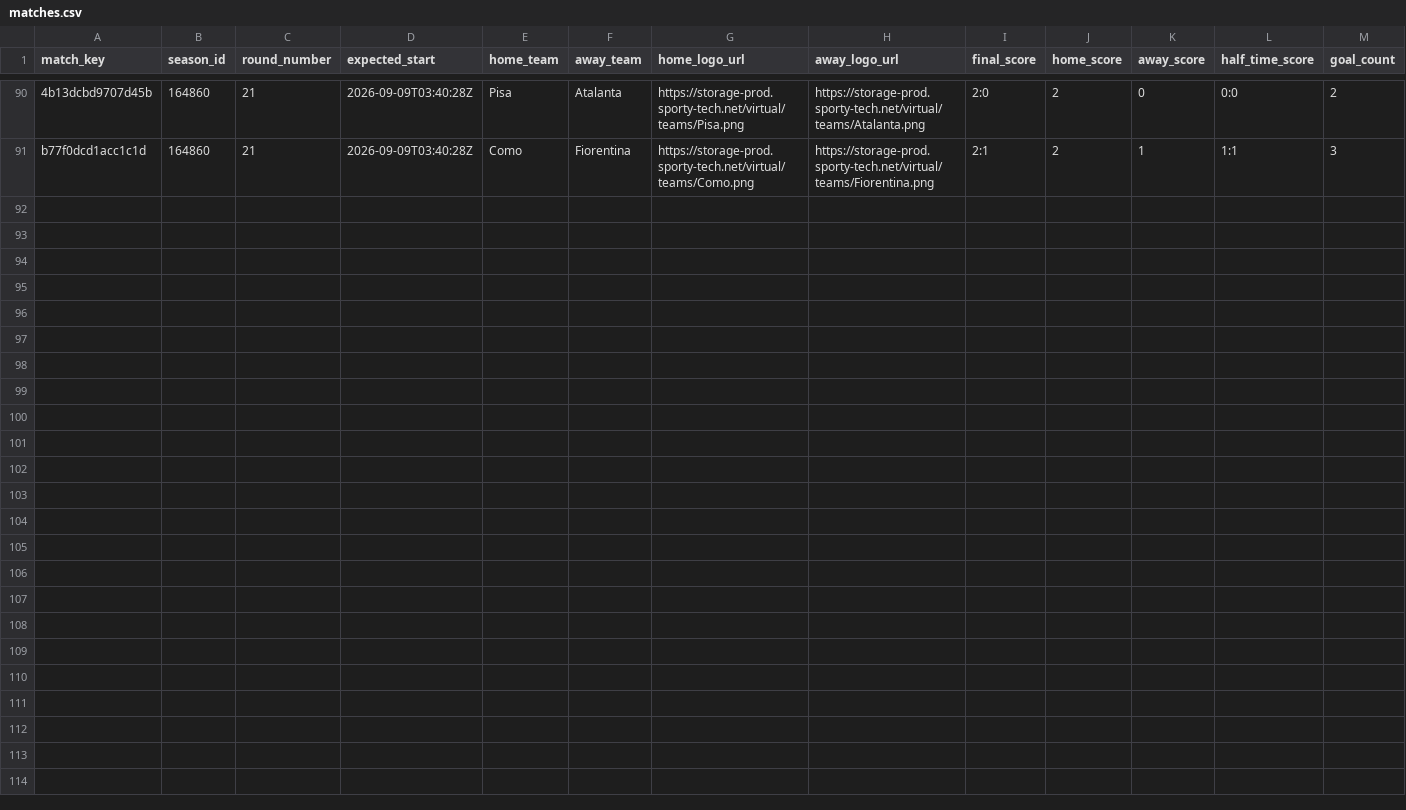
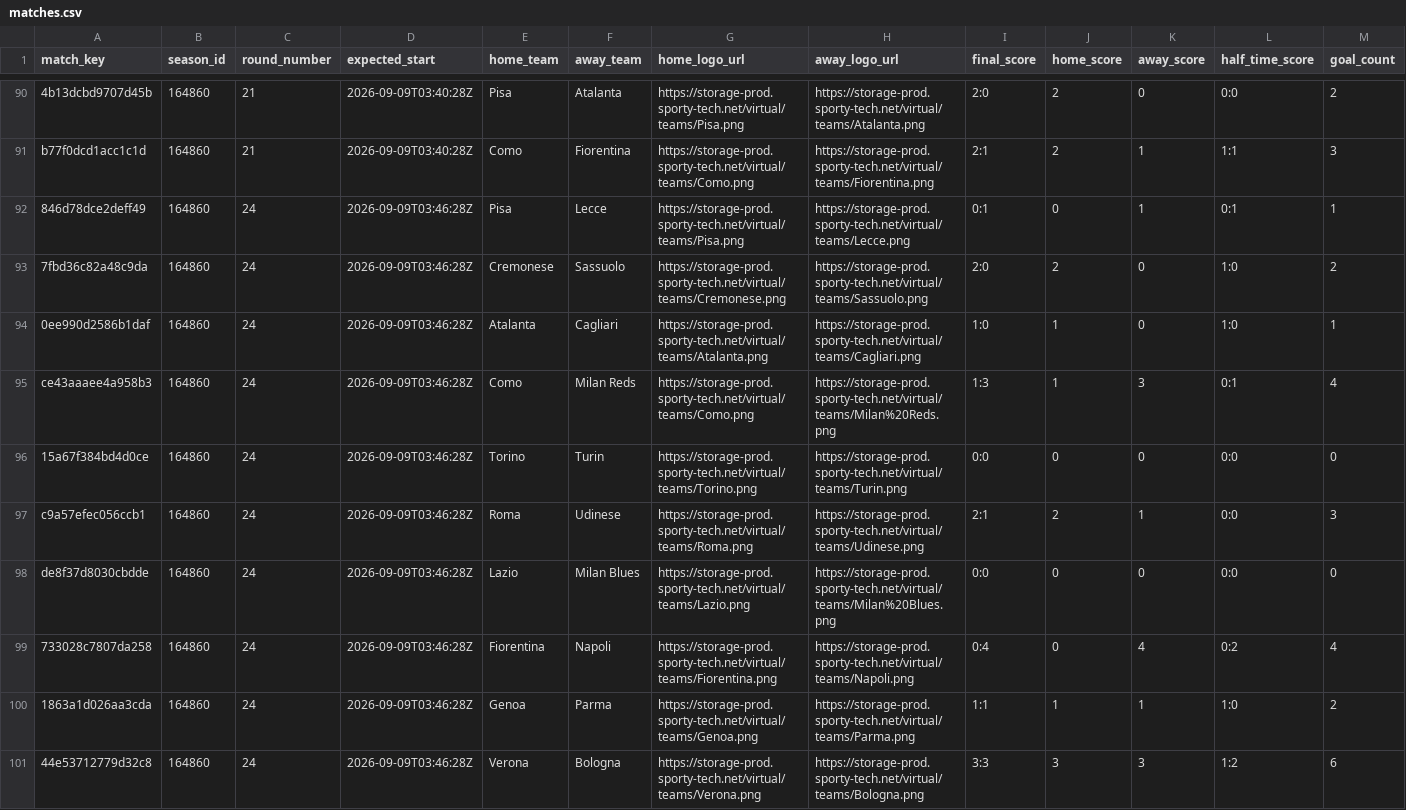
Before and after one commit to michaeldiary77-sys/virtual-leagues-collector, a CSV file: data/8036_italian-league/matches.csv, drawn as a sheet; only a part is shown, gaps mark what is left out; rows hold the shown columns only; the diff names each change by its address in the sheet, - before the commit and + after, or states it on an @@ line.

```diff
--- a/data/8036_italian-league/matches.csv
+++ b/data/8036_italian-league/matches.csv
+row 92: 846d78dce2deff49 | 164860 | 24 | 2026-09-09T03:46:28Z | Pisa | Lecce | https://storage-prod.sporty-tech.net/virtual/teams/Pisa.png | https://storage-prod.sporty-tech.net/virtual/teams/Lecce.png | 0:1 | 0 | 1 | 0:1 | 1
+row 93: 7fbd36c82a48c9da | 164860 | 24 | 2026-09-09T03:46:28Z | Cremonese | Sassuolo | https://storage-prod.sporty-tech.net/virtual/teams/Cremonese.png | https://storage-prod.sporty-tech.net/virtual/teams/Sassuolo.png | 2:0 | 2 | 0 | 1:0 | 2
+row 94: 0ee990d2586b1daf | 164860 | 24 | 2026-09-09T03:46:28Z | Atalanta | Cagliari | https://storage-prod.sporty-tech.net/virtual/teams/Atalanta.png | https://storage-prod.sporty-tech.net/virtual/teams/Cagliari.png | 1:0 | 1 | 0 | 1:0 | 1
+row 95: ce43aaaee4a958b3 | 164860 | 24 | 2026-09-09T03:46:28Z | Como | Milan Reds | https://storage-prod.sporty-tech.net/virtual/teams/Como.png | https://storage-prod.sporty-tech.net/virtual/teams/Milan%20Reds.png | 1:3 | 1 | 3 | 0:1 | 4
+row 96: 15a67f384bd4d0ce | 164860 | 24 | 2026-09-09T03:46:28Z | Torino | Turin | https://storage-prod.sporty-tech.net/virtual/teams/Torino.png | https://storage-prod.sporty-tech.net/virtual/teams/Turin.png | 0:0 | 0 | 0 | 0:0 | 0
+row 97: c9a57efec056ccb1 | 164860 | 24 | 2026-09-09T03:46:28Z | Roma | Udinese | https://storage-prod.sporty-tech.net/virtual/teams/Roma.png | https://storage-prod.sporty-tech.net/virtual/teams/Udinese.png | 2:1 | 2 | 1 | 0:0 | 3
+row 98: de8f37d8030cbdde | 164860 | 24 | 2026-09-09T03:46:28Z | Lazio | Milan Blues | https://storage-prod.sporty-tech.net/virtual/teams/Lazio.png | https://storage-prod.sporty-tech.net/virtual/teams/Milan%20Blues.png | 0:0 | 0 | 0 | 0:0 | 0
+row 99: 733028c7807da258 | 164860 | 24 | 2026-09-09T03:46:28Z | Fiorentina | Napoli | https://storage-prod.sporty-tech.net/virtual/teams/Fiorentina.png | https://storage-prod.sporty-tech.net/virtual/teams/Napoli.png | 0:4 | 0 | 4 | 0:2 | 4
+row 100: 1863a1d026aa3cda | 164860 | 24 | 2026-09-09T03:46:28Z | Genoa | Parma | https://storage-prod.sporty-tech.net/virtual/teams/Genoa.png | https://storage-prod.sporty-tech.net/virtual/teams/Parma.png | 1:1 | 1 | 1 | 1:0 | 2
+row 101: 44e53712779d32c8 | 164860 | 24 | 2026-09-09T03:46:28Z | Verona | Bologna | https://storage-prod.sporty-tech.net/virtual/teams/Verona.png | https://storage-prod.sporty-tech.net/virtual/teams/Bologna.png | 3:3 | 3 | 3 | 1:2 | 6
```
Also changed, not shown: data/8035_english-league/matches.csv, data/8037_spanish-league/matches.csv, 35 other files.
